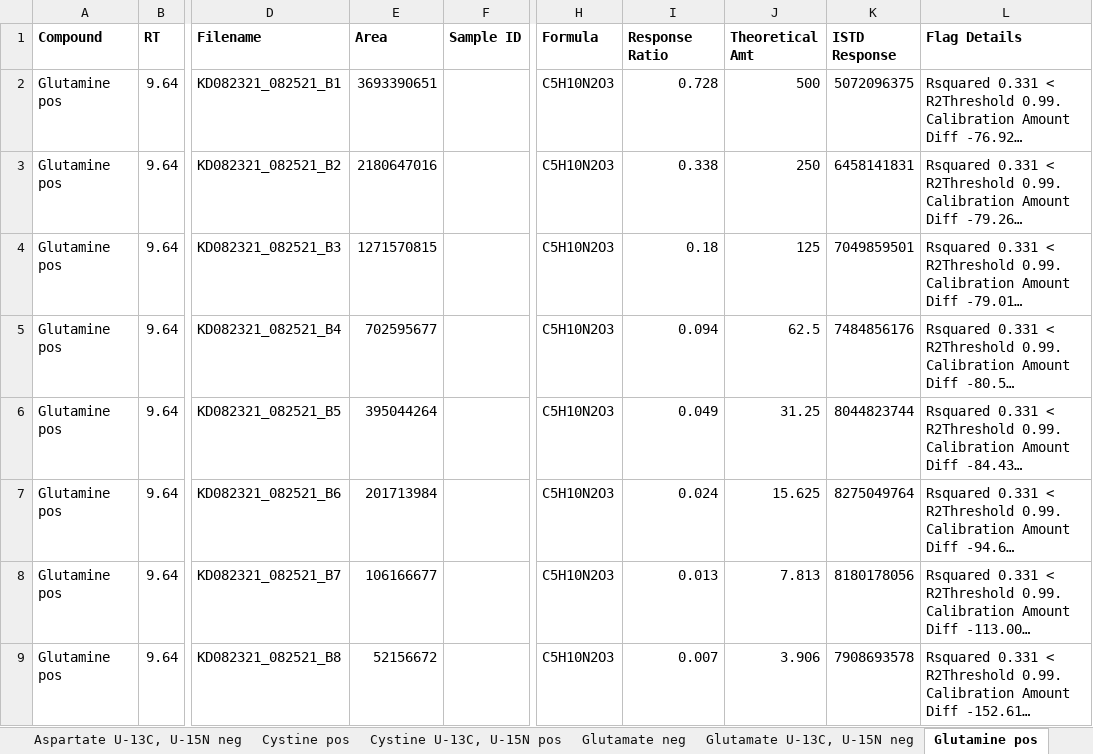
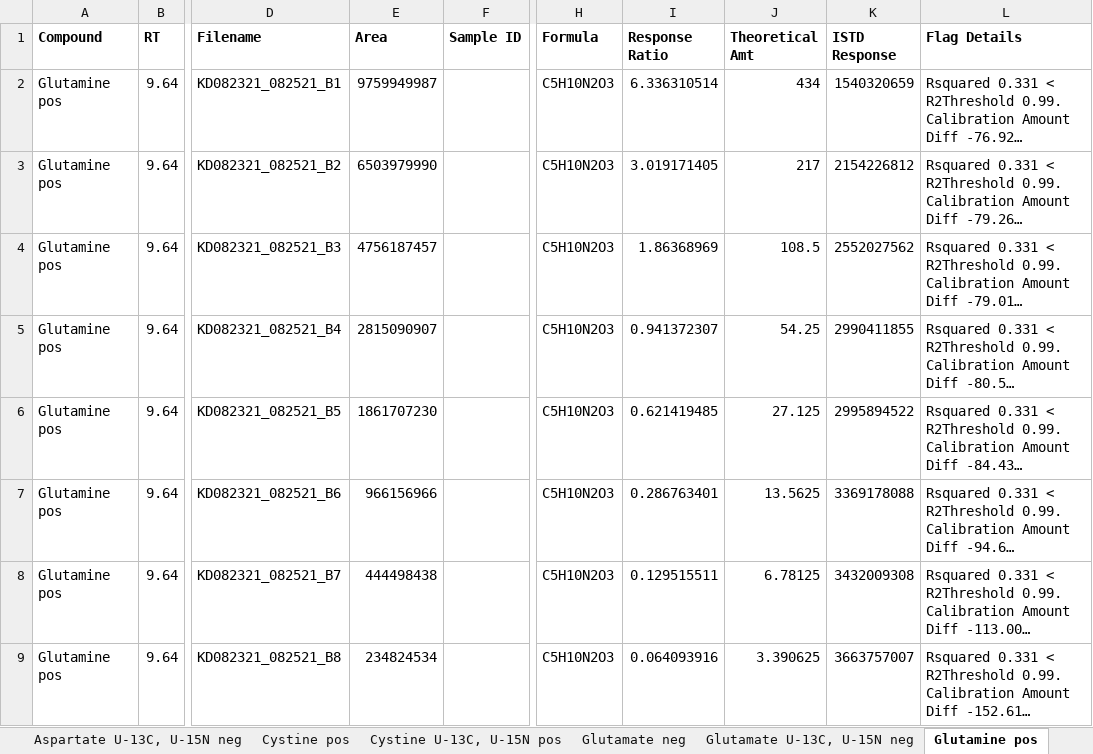
Before and after one commit to krdav/lab-work, an Excel workbook: LCMS_IS-quantification/AA_quant_standard-curve/cal-curve_LCMS-data_runs/AA_quant_aug21.xlsx, sheet Glutamine pos, drawn as a sheet; only a part is shown, gaps mark what is left out; long unchanged cells end in …; values as stored, in another font and other column widths than the file's, no borders; the diff covers the shown part only; the diff names each change by its address in the sheet, - before the commit and + after, or states it on an @@ line.

```diff
--- a/LCMS_IS-quantification/AA_quant_standard-curve/cal-curve_LCMS-data_runs/AA_quant_aug21.xlsx (sheet Glutamine pos)
+++ b/LCMS_IS-quantification/AA_quant_standard-curve/cal-curve_LCMS-data_runs/AA_quant_aug21.xlsx (sheet Glutamine pos)
-E2 (Area): 3693390651
+E2 (Area): 9759949987
-I2 (Response Ratio): 0.728
+I2 (Response Ratio): 6.336310514
-J2 (Theoretical Amt): 500
+J2 (Theoretical Amt): 434
-K2 (ISTD Response): 5072096375
+K2 (ISTD Response): 1540320659
-E3 (Area): 2180647016
+E3 (Area): 6503979990
-I3 (Response Ratio): 0.338
+I3 (Response Ratio): 3.019171405
-J3 (Theoretical Amt): 250
+J3 (Theoretical Amt): 217
-K3 (ISTD Response): 6458141831
+K3 (ISTD Response): 2154226812
-E4 (Area): 1271570815
+E4 (Area): 4756187457
-I4 (Response Ratio): 0.18
+I4 (Response Ratio): 1.86368969
-J4 (Theoretical Amt): 125
+J4 (Theoretical Amt): 108.5
-K4 (ISTD Response): 7049859501
+K4 (ISTD Response): 2552027562
-E5 (Area): 702595677
+E5 (Area): 2815090907
-I5 (Response Ratio): 0.094
+I5 (Response Ratio): 0.941372307
-J5 (Theoretical Amt): 62.5
+J5 (Theoretical Amt): 54.25
-K5 (ISTD Response): 7484856176
+K5 (ISTD Response): 2990411855
-E6 (Area): 395044264
+E6 (Area): 1861707230
-I6 (Response Ratio): 0.049
+I6 (Response Ratio): 0.621419485
-J6 (Theoretical Amt): 31.25
+J6 (Theoretical Amt): 27.125
-K6 (ISTD Response): 8044823744
+K6 (ISTD Response): 2995894522
-E7 (Area): 201713984
+E7 (Area): 966156966
-I7 (Response Ratio): 0.024
+I7 (Response Ratio): 0.286763401
-J7 (Theoretical Amt): 15.625
+J7 (Theoretical Amt): 13.5625
-K7 (ISTD Response): 8275049764
+K7 (ISTD Response): 3369178088
-E8 (Area): 106166677
+E8 (Area): 444498438
-I8 (Response Ratio): 0.013
+I8 (Response Ratio): 0.129515511
-J8 (Theoretical Amt): 7.813
+J8 (Theoretical Amt): 6.78125
-K8 (ISTD Response): 8180178056
+K8 (ISTD Response): 3432009308
-E9 (Area): 52156672
+E9 (Area): 234824534
-I9 (Response Ratio): 0.007
+I9 (Response Ratio): 0.064093916
-J9 (Theoretical Amt): 3.906
+J9 (Theoretical Amt): 3.390625
-K9 (ISTD Response): 7908693578
+K9 (ISTD Response): 3663757007
```
Also changed, not shown: 112 edited cells elsewhere in this sheet, sheet Asparagine pos, sheet Alanine U-13C, U-15N pos, sheet Arginine U-13C, U-15N pos, sheet Glycine U-13C, U-15N neg, sheet Tryptophan U-13C, U-15N pos, sheet Threonine U-13C, U-15N neg, 15 more sheets, charts or pictures, LCMS_IS-quantification/AA_quant_standard-curve/cal-curve_LCMS-data_runs/AA_quant_april_22.xlsx, 11 other files.
